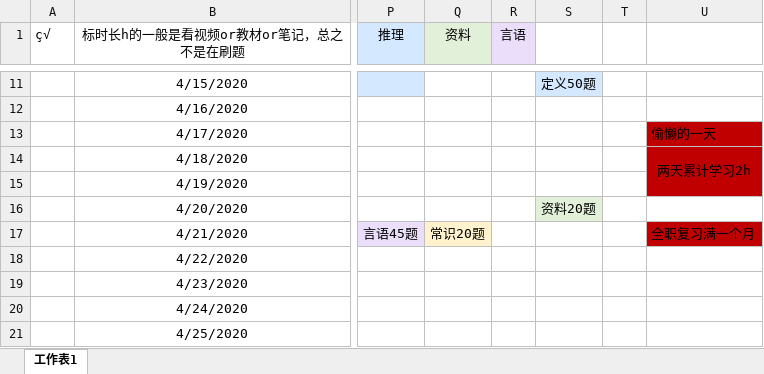
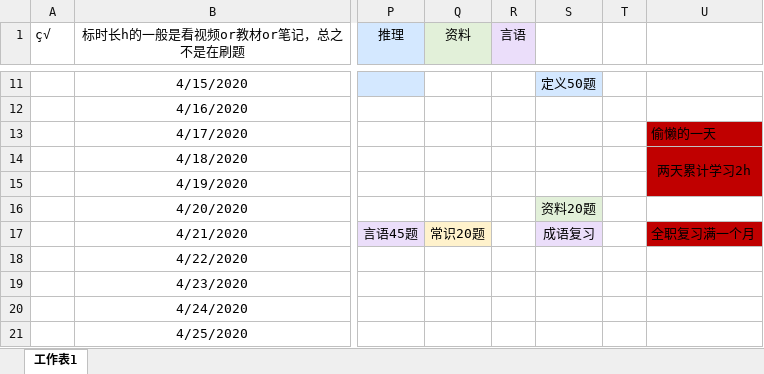
Before and after one commit to LLily7/wudoumi, an Excel workbook: 日程.xlsx, sheet 工作表1, drawn as a sheet; only a part is shown, gaps mark what is left out; values as stored, in another font and other column widths than the file's, no borders; the diff names each change by its address in the sheet, - before the commit and + after, or states it on an @@ line.

```diff
--- a/日程.xlsx (sheet 工作表1)
+++ b/日程.xlsx (sheet 工作表1)
-S17: (empty)
+S17: 成语复习
-S17 fill: none
+S17 fill: #EBDEFA
```
Also changed, not shown: 1 other file.
